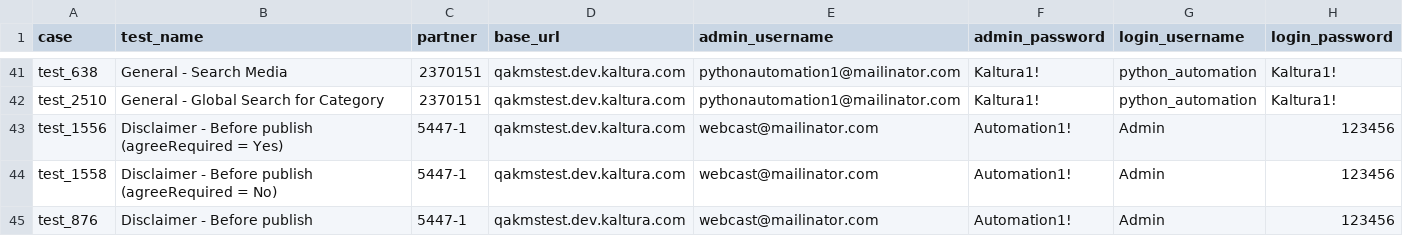
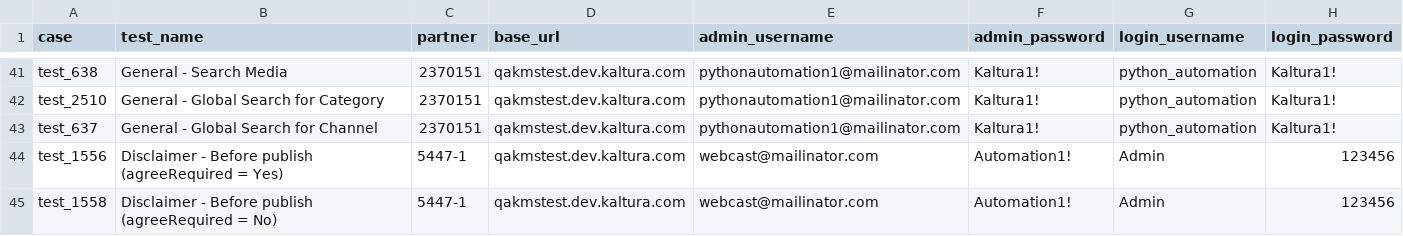
Before and after one commit to NadyaDi/kms-automation, a CSV file: web/ini/testPartnersTestingNewUI.csv, drawn as a sheet; only a part is shown, gaps mark what is left out; the shorter side is filled out with more unchanged rows.

```diff
--- a/web/ini/testPartnersTestingNewUI.csv
+++ b/web/ini/testPartnersTestingNewUI.csv
@@ -42,2 +42,3 @@ test_638,General - Search Media,2370151,qakmstest.dev.kaltura.com,pythonautomati
 test_2510,General - Global Search for Category,2370151,qakmstest.dev.kaltura.com,pythonautomation1@mailinator.com,Kaltura1!,python_automation,Kaltura1!
+test_637,General - Global Search for Channel,2370151,qakmstest.dev.kaltura.com,pythonautomation1@mailinator.com,Kaltura1!,python_automation,Kaltura1!
 test_1556,Disclaimer - Before publish (agreeRequired = Yes),5447-1,qakmstest.dev.kaltura.com,webcast@mailinator.com,Automation1!,Admin,123456
```
Also changed, not shown: web/ini/testPartnersTesting.csv, web/ini/testSet.csv, 2 other files.
